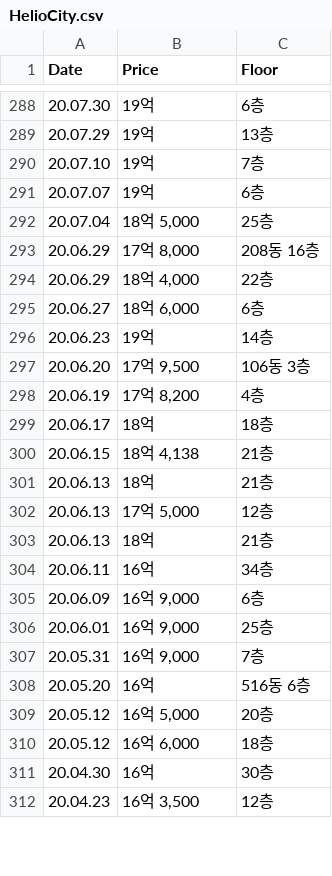
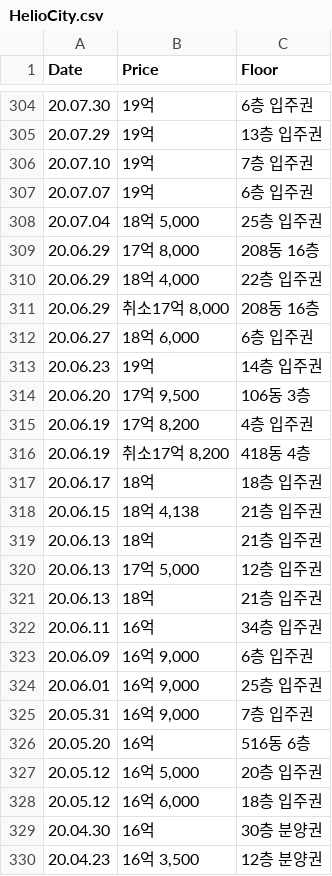
Before and after one commit to abcdefGPT-chambit/GPT_Data_analysis, a CSV file: data/HelioCity.csv, drawn as a sheet; only a part is shown, gaps mark what is left out; the diff covers the shown part only.

```diff
--- a/data/HelioCity.csv
+++ b/data/HelioCity.csv
@@ -288,25 +304,27 @@ Date,Price,Floor
-20.07.30,19억,6층
-20.07.29,19억,13층
-20.07.10,19억,7층
-20.07.07,19억,6층
-20.07.04,"18억 5,000",25층
+20.07.30,19억,6층 입주권
+20.07.29,19억,13층 입주권
+20.07.10,19억,7층 입주권
+20.07.07,19억,6층 입주권
+20.07.04,"18억 5,000",25층 입주권
 20.06.29,"17억 8,000",208동 16층
-20.06.29,"18억 4,000",22층
-20.06.27,"18억 6,000",6층
-20.06.23,19억,14층
+20.06.29,"18억 4,000",22층 입주권
+20.06.29,"취소17억 8,000",208동 16층
+20.06.27,"18억 6,000",6층 입주권
+20.06.23,19억,14층 입주권
 20.06.20,"17억 9,500",106동 3층
-20.06.19,"17억 8,200",4층
-20.06.17,18억,18층
-20.06.15,"18억 4,138",21층
-20.06.13,18억,21층
-20.06.13,"17억 5,000",12층
-20.06.13,18억,21층
-20.06.11,16억,34층
-20.06.09,"16억 9,000",6층
-20.06.01,"16억 9,000",25층
-20.05.31,"16억 9,000",7층
+20.06.19,"17억 8,200",4층 입주권
+20.06.19,"취소17억 8,200",418동 4층
+20.06.17,18억,18층 입주권
+20.06.15,"18억 4,138",21층 입주권
+20.06.13,18억,21층 입주권
+20.06.13,"17억 5,000",12층 입주권
+20.06.13,18억,21층 입주권
+20.06.11,16억,34층 입주권
+20.06.09,"16억 9,000",6층 입주권
+20.06.01,"16억 9,000",25층 입주권
+20.05.31,"16억 9,000",7층 입주권
 20.05.20,16억,516동 6층
-20.05.12,"16억 5,000",20층
-20.05.12,"16억 6,000",18층
-20.04.30,16억,30층
-20.04.23,"16억 3,500",12층
+20.05.12,"16억 5,000",20층 입주권
+20.05.12,"16억 6,000",18층 입주권
+20.04.30,16억,30층 분양권
+20.04.23,"16억 3,500",12층 분양권
```
Also changed, not shown: 16 added rows and 55 edited cells elsewhere in this file, 2 other files.
